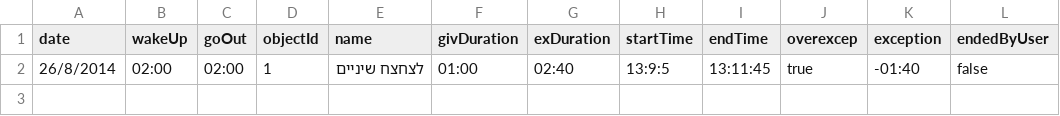
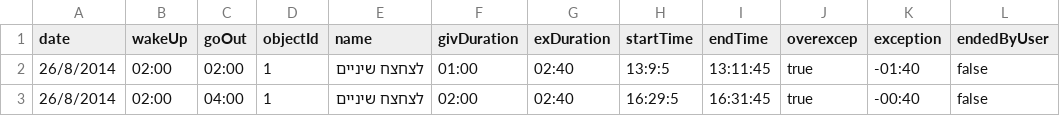
Before and after one commit to oshribin/tangiplan-singleUser, a CSV file: test.csv, drawn as a sheet; the diff names each change by its address in the sheet, - before the commit and + after, or states it on an @@ line.

Commit message:
test csv

```diff
--- a/test.csv
+++ b/test.csv
+row 3: 26/8/2014 | 02:00 | 04:00 | 1 | לצחצח שיניים | 02:00 | 02:40 | 16:29:5 | 16:31:45 | true | -00:40 | false
```
